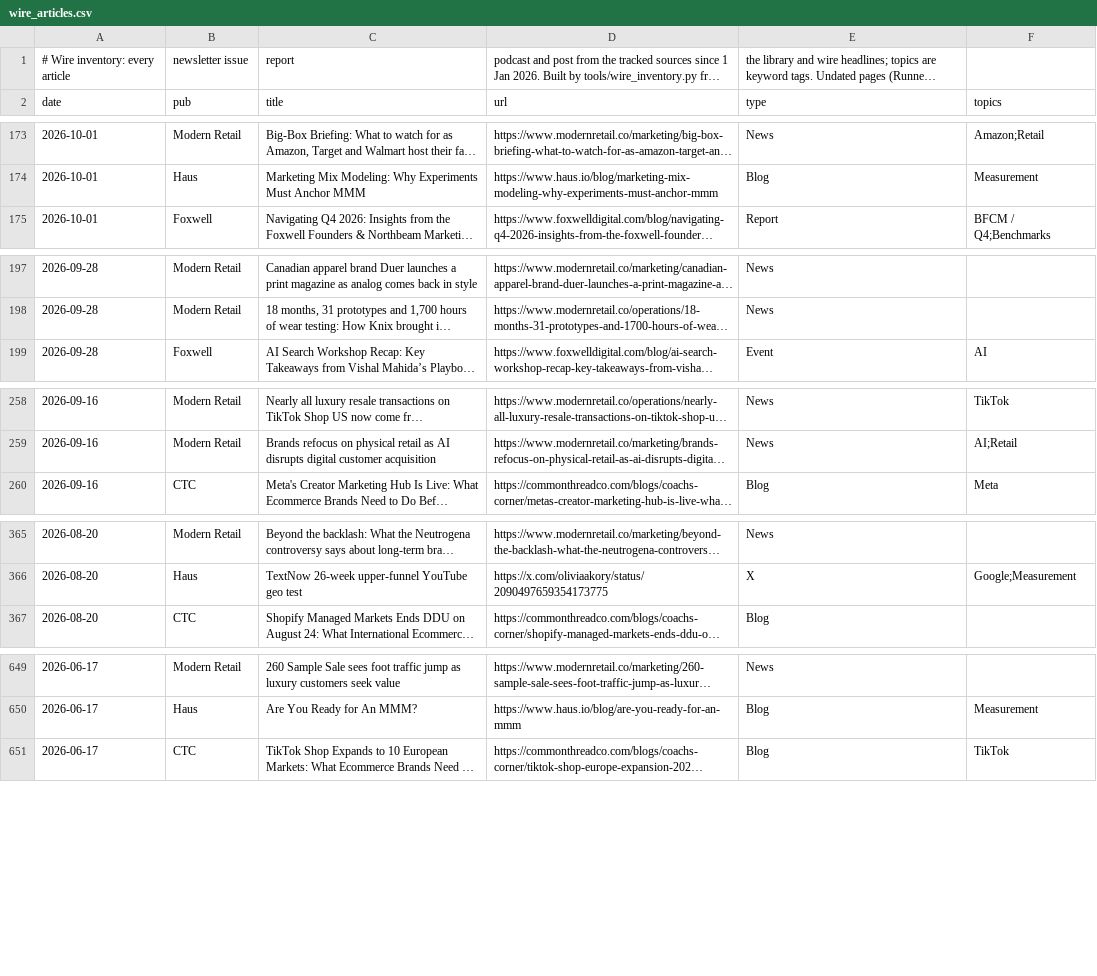
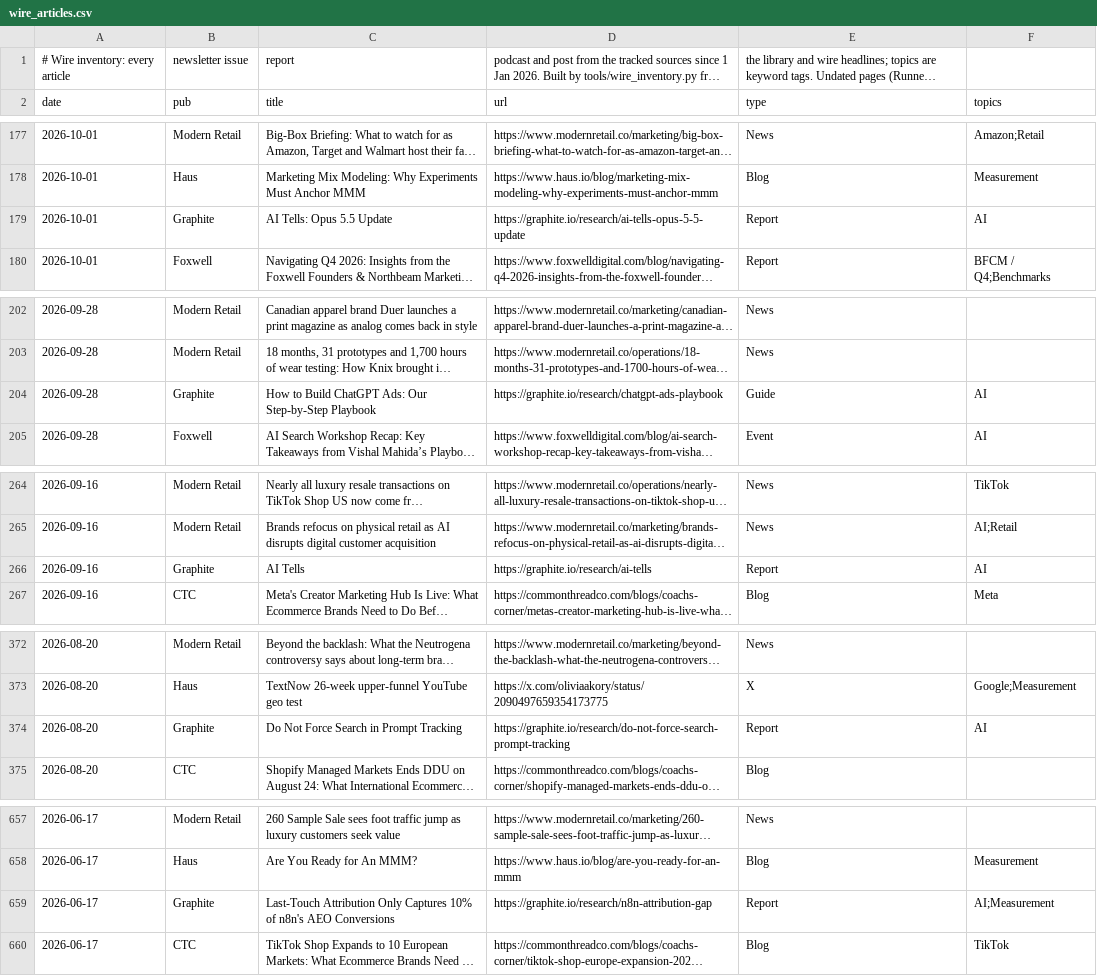
Before and after one commit to rcc-data/dtc-newsroom, a CSV file: data/wire_articles.csv, drawn as a sheet; only a part is shown, gaps mark what is left out; long unchanged cells end in …; the diff covers the shown part only; the diff names each change by its address in the sheet, - before the commit and + after, or states it on an @@ line.

```diff
--- a/data/wire_articles.csv
+++ b/data/wire_articles.csv
+row 179: 2026-10-01 | Graphite | AI Tells: Opus 5.5 Update | https://graphite.io/research/ai-tells-opus-5-5-update | Report | AI
+row 204: 2026-09-28 | Graphite | How to Build ChatGPT Ads: Our Step-by-Step Playbook | https://graphite.io/research/chatgpt-ads-playbook | Guide | AI
+row 266: 2026-09-16 | Graphite | AI Tells | https://graphite.io/research/ai-tells | Report | AI
+row 374: 2026-08-20 | Graphite | Do Not Force Search in Prompt Tracking | https://graphite.io/research/do-not-force-search-prompt-tracking | Report | AI
+row 659: 2026-06-17 | Graphite | Last-Touch Attribution Only Captures 10% of n8n's AEO Conversions | https://graphite.io/research/n8n-attribution-gap | Report | AI;Measurement
```
Also changed, not shown: 11 added rows elsewhere in this file, 6 other files.
